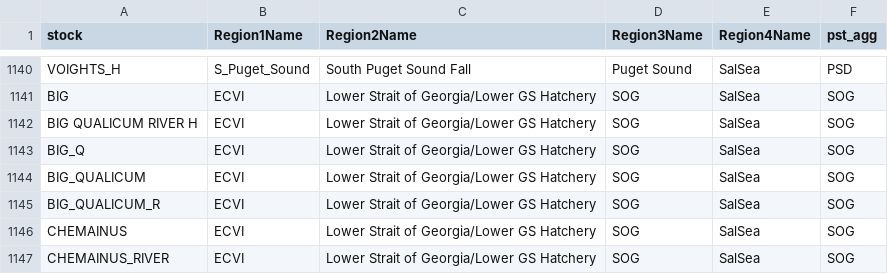
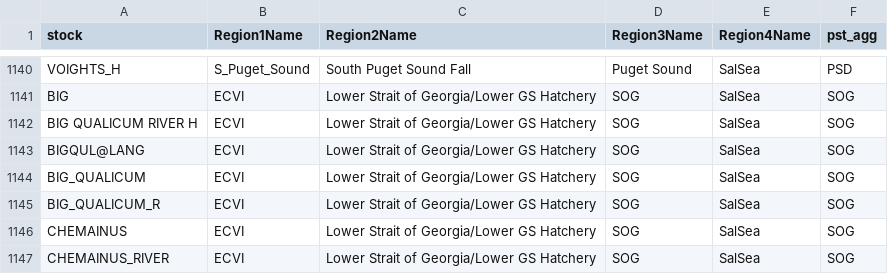
Before and after one commit to CamFreshwater/stockKey, a CSV file: data/generated/finalStockList_Oct2024.csv, drawn as a sheet; only a part is shown, gaps mark what is left out.

Commit message:
update stock key with BCSI data

```diff
--- a/data/generated/finalStockList_Oct2024.csv
+++ b/data/generated/finalStockList_Oct2024.csv
@@ -1142,3 +1142,3 @@
 "BIG QUALICUM RIVER H","ECVI","Lower Strait of Georgia/Lower GS Hatchery","SOG","SalSea","SOG"
-"BIG_Q","ECVI","Lower Strait of Georgia/Lower GS Hatchery","SOG","SalSea","SOG"
+"BIGQUL@LANG","ECVI","Lower Strait of Georgia/Lower GS Hatchery","SOG","SalSea","SOG"
 "BIG_QUALICUM","ECVI","Lower Strait of Georgia/Lower GS Hatchery","SOG","SalSea","SOG"
```
Also changed, not shown: 2 other files.
